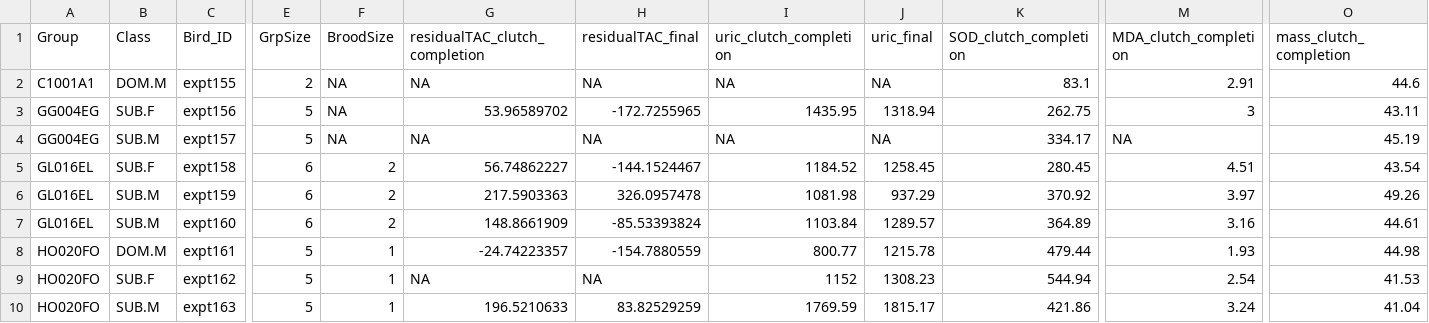
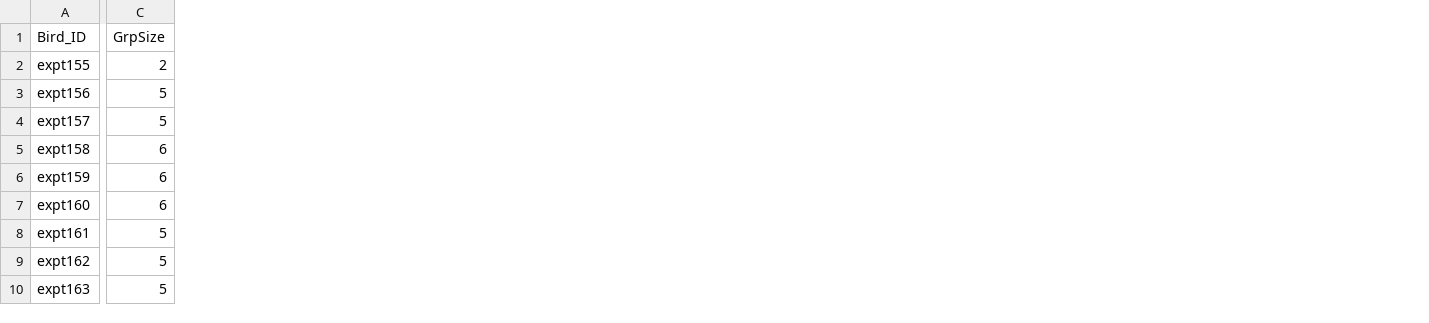
Before and after one commit to Biostatistics-in-R/Basic_stats, a CSV file: data/Cram_bird_repro_costs.csv, drawn as a sheet; only a part is shown, gaps mark what is left out; the diff names each change by its address in the sheet, - before the commit and + after, or states it on an @@ line.

Commit message:
edited weaver bird data

```diff
--- a/data/Cram_bird_repro_costs.csv
+++ b/data/Cram_bird_repro_costs.csv
-column A (Group), rows 2-10: C1001A1 | GG004EG | GG004EG | GL016EL | GL016EL | GL016EL | HO020FO | HO020FO | HO020FO
-column B (Class), rows 2-10: DOM.M | SUB.F | SUB.M | SUB.F | SUB.M | SUB.M | DOM.M | SUB.F | SUB.M
-column F (BroodSize), rows 2-10: NA | NA | NA | 2 | 2 | 2 | 1 | 1 | 1
-column G (residualTAC_clutch_completion), rows 2-10: NA | 53.96589702 | NA | 56.74862227 | 217.5903363 | 148.8661909 | -24.74223357 | NA | 196.5210633
-column H (residualTAC_final), rows 2-10: NA | -172.7255965 | NA | -144.1524467 | 326.0957478 | -85.53393824 | -154.7880559 | NA | 83.82529259
-column I (uric_clutch_completion), rows 2-10: NA | 1435.95 | NA | 1184.52 | 1081.98 | 1103.84 | 800.77 | 1152 | 1769.59
-column J (uric_final), rows 2-10: NA | 1318.94 | NA | 1258.45 | 937.29 | 1289.57 | 1215.78 | 1308.23 | 1815.17
-column K (SOD_clutch_completion), rows 2-10: 83.1 | 262.75 | 334.17 | 280.45 | 370.92 | 364.89 | 479.44 | 544.94 | 421.86
-column M (MDA_clutch_completion), rows 2-10: 2.91 | 3 | NA | 4.51 | 3.97 | 3.16 | 1.93 | 2.54 | 3.24
-column O (mass_clutch_completion), rows 2-10: 44.6 | 43.11 | 45.19 | 43.54 | 49.26 | 44.61 | 44.98 | 41.53 | 41.04
```
